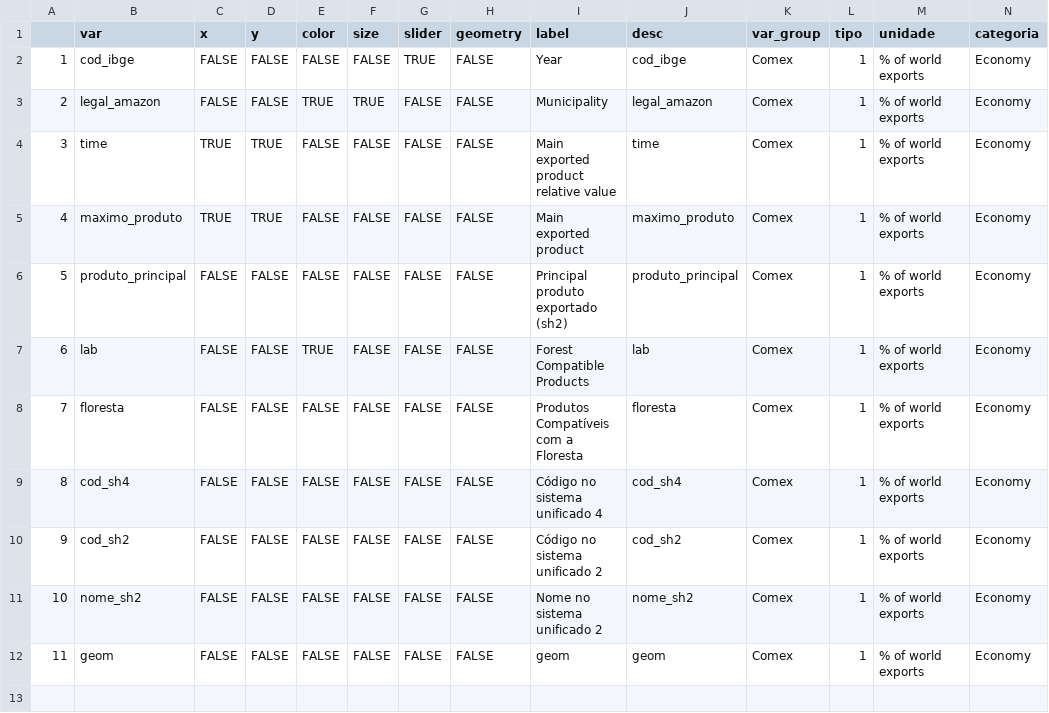
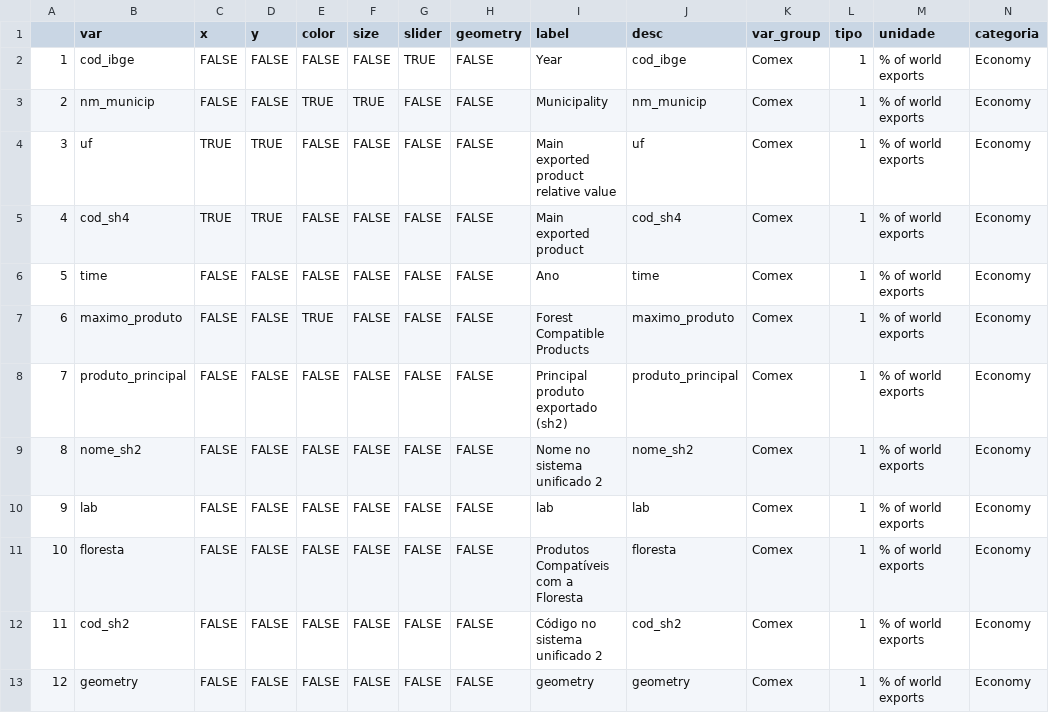
Before and after one commit to datazoompuc/datazoom_viz, a CSV file: data/comex_exp_munic_sh4_sel_dic_en.csv, drawn as a sheet; only a part is shown; removed rows and columns are numbered as before the commit, all else as after; rows hold the shown columns only; the diff names each change by its address in the sheet, - before the commit and + after, or states it on an @@ line.

```diff
--- a/data/comex_exp_munic_sh4_sel_dic_en.csv
+++ b/data/comex_exp_munic_sh4_sel_dic_en.csv
-B3 (var): legal_amazon
+B3 (var): nm_municip
-J3 (desc): legal_amazon
+J3 (desc): nm_municip
+row 4: 3 | uf | TRUE | TRUE | FALSE | FALSE | FALSE | FALSE | Main exported product relative value | uf | Comex | 1 | % of world exports | Economy
+row 5: 4 | cod_sh4 | TRUE | TRUE | FALSE | FALSE | FALSE | FALSE | Main exported product | cod_sh4 | Comex | 1 | % of world exports | Economy
@@ column A renumbered from row 6 down @@
-C6:C7 (x): TRUE
+C6:C7 (x): FALSE
-D6:D7 (y): TRUE
+D6:D7 (y): FALSE
-I6 (label): Main exported product relative value
+I6 (label): Ano
-E7 (color): FALSE
+E7 (color): TRUE
-I7 (label): Main exported product
+I7 (label): Forest Compatible Products
@@ row 11 moved to row 9: 8 @@
-E10 (color): TRUE
+E10 (color): FALSE
-I10 (label): Forest Compatible Products
+I10 (label): lab
-row 9: 8 | cod_sh4 | FALSE | FALSE | FALSE | FALSE | FALSE | FALSE | Código no sistema unificado 4 | cod_sh4 | Comex | 1 | % of world exports | Economy
-B13 (var): geom
+B13 (var): geometry
-I13 (label): geom
+I13 (label): geometry
-J13 (desc): geom
+J13 (desc): geometry
```
Also changed, not shown: data/comex_exp_munic_sh4_sel_dic.csv, 1 other file.
